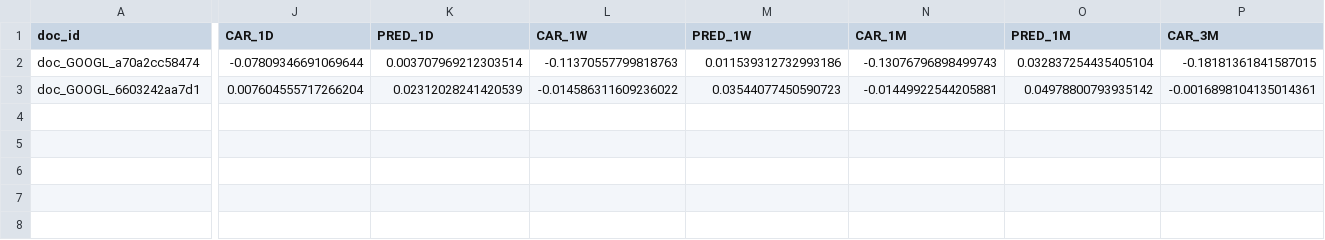
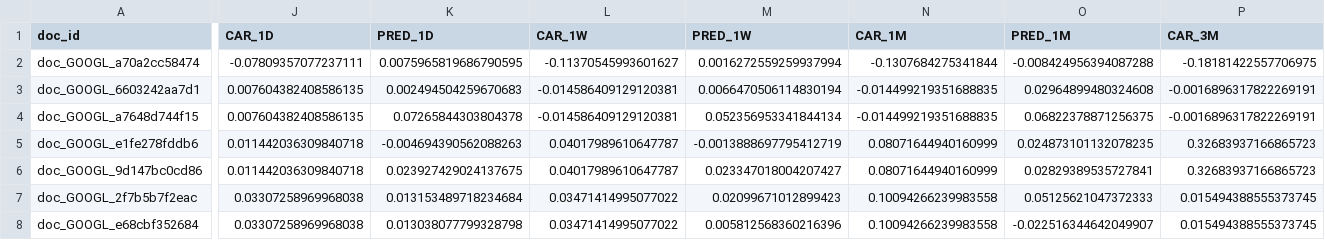
Before and after one commit to mrbdt/t-s-coefficient-demo, a CSV file: ts_demo/googl_eval.csv, drawn as a sheet; only a part is shown, gaps mark what is left out; rows hold the shown columns only; the diff covers the shown part only; the diff names each change by its address in the sheet, - before the commit and + after, or states it on an @@ line.

Commit message:
saving demo db

```diff
--- a/ts_demo/googl_eval.csv
+++ b/ts_demo/googl_eval.csv
-J2 (CAR_1D): -0.07809346691069644
+J2 (CAR_1D): -0.07809357077237111
-K2 (PRED_1D): 0.003707969212303514
+K2 (PRED_1D): 0.0075965819686790595
-L2 (CAR_1W): -0.11370557799818763
+L2 (CAR_1W): -0.11370545993601627
-M2 (PRED_1W): 0.011539312732993186
+M2 (PRED_1W): 0.0016272559259937994
-N2 (CAR_1M): -0.13076796898499743
+N2 (CAR_1M): -0.1307684275341844
-O2 (PRED_1M): 0.032837254435405104
+O2 (PRED_1M): -0.008424956394087288
-P2 (CAR_3M): -0.18181361841587015
+P2 (CAR_3M): -0.18181422557706975
-J3 (CAR_1D): 0.007604555717266204
+J3 (CAR_1D): 0.007604382408586135
-K3 (PRED_1D): 0.02312028241420539
+K3 (PRED_1D): 0.002494504259670683
-L3 (CAR_1W): -0.014586311609236022
+L3 (CAR_1W): -0.014586409129120381
-M3 (PRED_1W): 0.03544077450590723
+M3 (PRED_1W): 0.0066470506114830194
-N3 (CAR_1M): -0.01449922544205881
+N3 (CAR_1M): -0.014499219351688835
-O3 (PRED_1M): 0.04978800793935142
+O3 (PRED_1M): 0.02964899480324608
-P3 (CAR_3M): -0.0016898104135014361
+P3 (CAR_3M): -0.0016896317822269191
+row 4: doc_GOOGL_a7648d744f15 | 0.007604382408586135 | 0.07265844303804378 | -0.014586409129120381 | 0.052356953341844134 | -0.014499219351688835 | 0.06822378871256375 | -0.0016896317822269191
+row 5: doc_GOOGL_e1fe278fddb6 | 0.011442036309840718 | -0.004694390562088263 | 0.04017989610647787 | -0.0013888697795412719 | 0.08071644940160999 | 0.024873101132078235 | 0.32683937166865723
+row 6: doc_GOOGL_9d147bc0cd86 | 0.011442036309840718 | 0.023927429024137675 | 0.04017989610647787 | 0.023347018004207427 | 0.08071644940160999 | 0.02829389535727841 | 0.32683937166865723
+row 7: doc_GOOGL_2f7b5b7f2eac | 0.03307258969968038 | 0.013153489718234684 | 0.03471414995077022 | 0.02099671012899423 | 0.10094266239983558 | 0.05125621047372333 | 0.015494388555373745
+row 8: doc_GOOGL_e68cbf352684 | 0.03307258969968038 | 0.013038077799328798 | 0.03471414995077022 | 0.005812568360216396 | 0.10094266239983558 | -0.022516344642049907 | 0.015494388555373745
```
Also changed, not shown: 13 edited cells elsewhere in this file, 8 other files.
